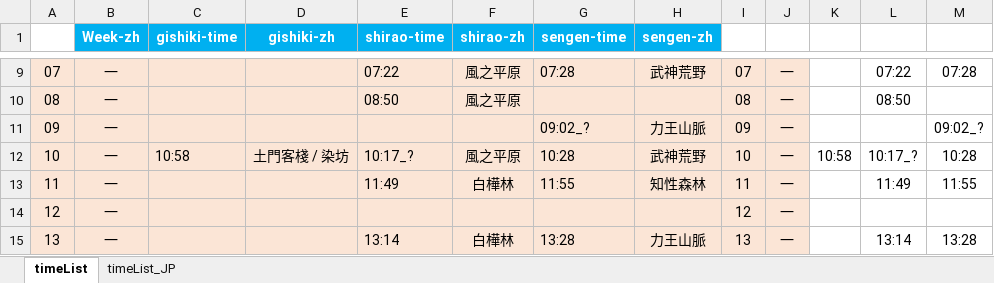
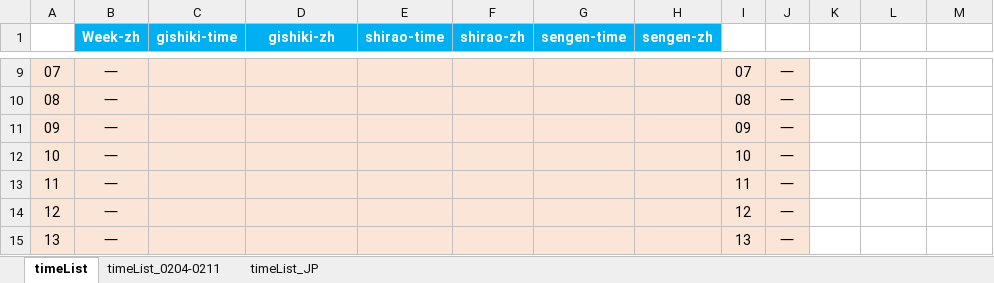
Before and after one commit to Mutsuki812/BnSNEOtimeList, an Excel workbook: files/timeList.xlsx, sheet timeList, drawn as a sheet; only a part is shown, gaps mark what is left out; values as stored, in another font and other column widths than the file's, no borders; conditional formats not drawn; the diff covers the shown part only; the diff names each change by its address in the sheet, - before the commit and + after, or states it on an @@ line.

```diff
--- a/files/timeList.xlsx (sheet timeList)
+++ b/files/timeList.xlsx (sheet timeList)
+sheet tab: timeList_0204-0211
-E9 (shirao-time): 07:22
+E9 (shirao-time): (empty)
-F9:F10 (shirao-zh): 風之平原
+F9:F10 (shirao-zh): (empty)
-G9 (sengen-time): 07:28
+G9 (sengen-time): (empty)
-H9 (sengen-zh): 武神荒野
+H9 (sengen-zh): (empty)
-L9: 07:22
+L9: (empty)
-M9: 07:28
+M9: (empty)
-E10 (shirao-time): 08:50
+E10 (shirao-time): (empty)
-L10: 08:50
+L10: (empty)
-G11 (sengen-time): 09:02_?
+G11 (sengen-time): (empty)
-H11 (sengen-zh): 力王山脈
+H11 (sengen-zh): (empty)
-M11: 09:02_?
+M11: (empty)
-C12 (gishiki-time): 10:58
+C12 (gishiki-time): (empty)
-D12 (gishiki-zh): 土門客棧 / 染坊
+D12 (gishiki-zh): (empty)
-E12 (shirao-time): 10:17_?
+E12 (shirao-time): (empty)
-F12 (shirao-zh): 風之平原
+F12 (shirao-zh): (empty)
-G12 (sengen-time): 10:28
+G12 (sengen-time): (empty)
-H12 (sengen-zh): 武神荒野
+H12 (sengen-zh): (empty)
-K12: 10:58
+K12: (empty)
-L12: 10:17_?
+L12: (empty)
-M12: 10:28
+M12: (empty)
-E13 (shirao-time): 11:49
+E13 (shirao-time): (empty)
-F13 (shirao-zh): 白樺林
+F13 (shirao-zh): (empty)
-G13 (sengen-time): 11:55
+G13 (sengen-time): (empty)
-H13 (sengen-zh): 知性森林
+H13 (sengen-zh): (empty)
-L13: 11:49
+L13: (empty)
-M13: 11:55
+M13: (empty)
-E15 (shirao-time): 13:14
+E15 (shirao-time): (empty)
-F15 (shirao-zh): 白樺林
+F15 (shirao-zh): (empty)
-G15 (sengen-time): 13:28
+G15 (sengen-time): (empty)
-H15 (sengen-zh): 力王山脈
+H15 (sengen-zh): (empty)
-L15: 13:14
+L15: (empty)
-M15: 13:28
+M15: (empty)
```
Also changed, not shown: 759 edited cells elsewhere in this sheet, 8 other files.
